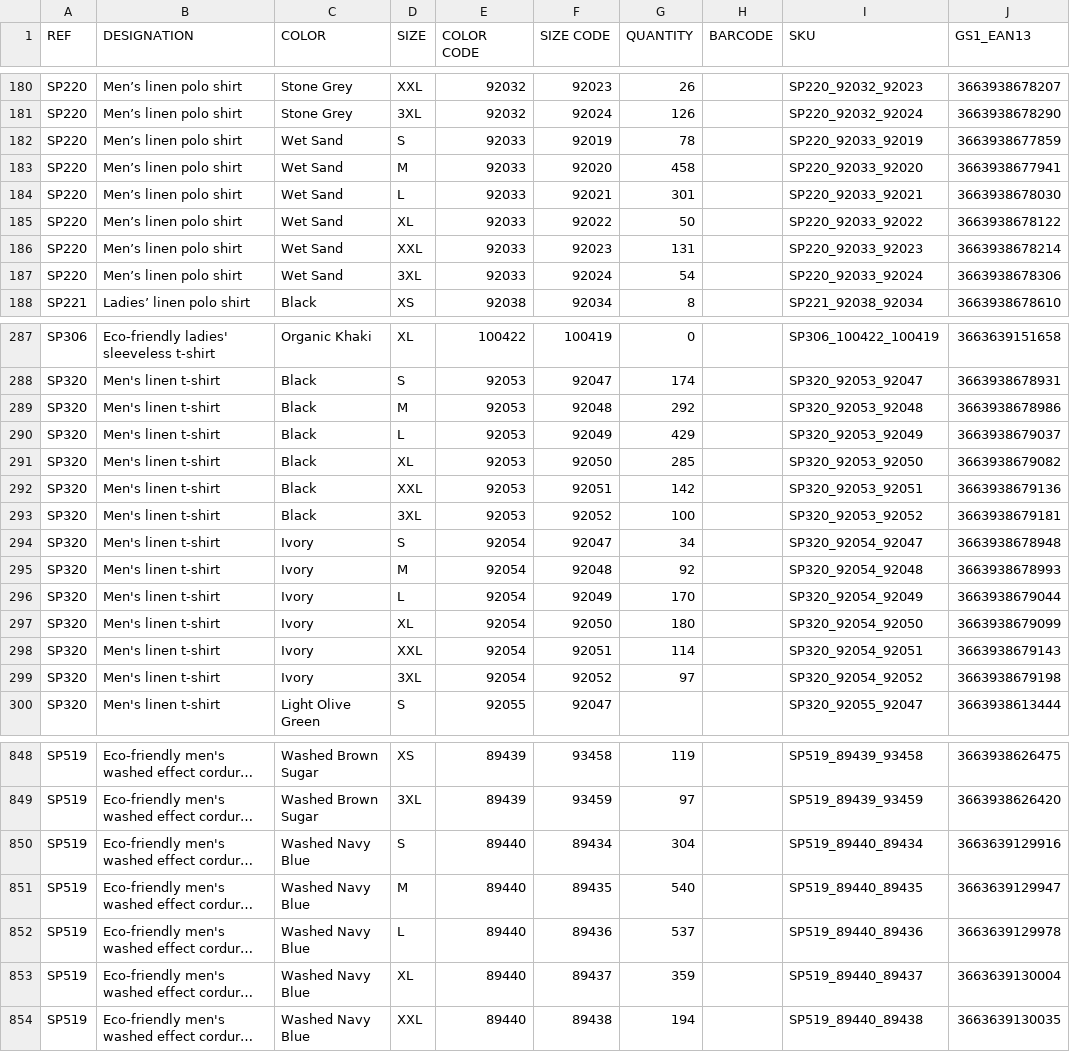
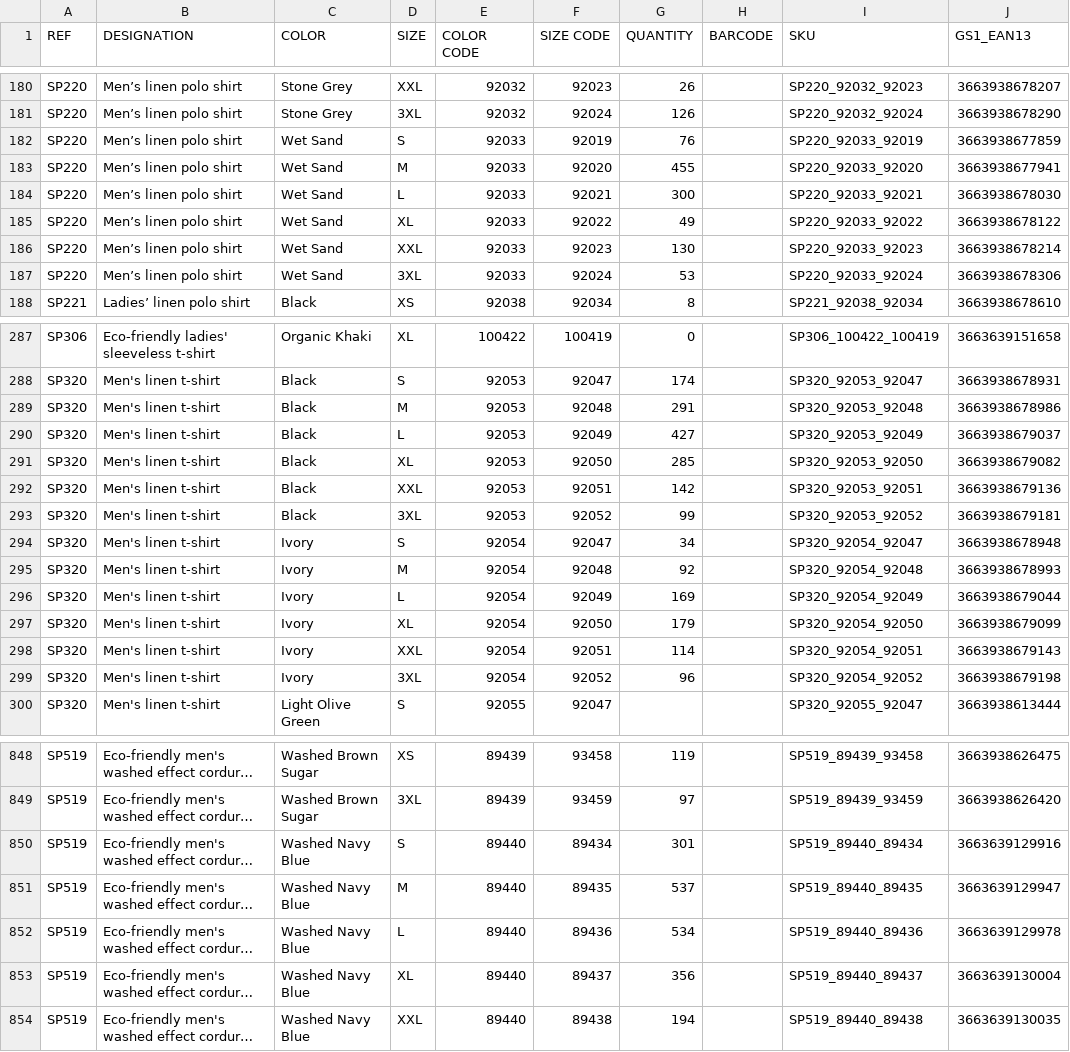
Before and after one commit to PerrinT31/Spasso, a CSV file: public/SPASSO_STOCKWEB_SP.csv, drawn as a sheet; only a part is shown, gaps mark what is left out; long unchanged cells end in …; the diff covers the shown part only; the diff names each change by its address in the sheet, - before the commit and + after, or states it on an @@ line.

Commit message:
Mise à jour quotidienne du CSV Stock Web Spasso

```diff
--- a/public/SPASSO_STOCKWEB_SP.csv
+++ b/public/SPASSO_STOCKWEB_SP.csv
-G182 (QUANTITY): 78
+G182 (QUANTITY): 76
-G183 (QUANTITY): 458
+G183 (QUANTITY): 455
-G184 (QUANTITY): 301
+G184 (QUANTITY): 300
-G185 (QUANTITY): 50
+G185 (QUANTITY): 49
-G186 (QUANTITY): 131
+G186 (QUANTITY): 130
-G187 (QUANTITY): 54
+G187 (QUANTITY): 53
-G289 (QUANTITY): 292
+G289 (QUANTITY): 291
-G290 (QUANTITY): 429
+G290 (QUANTITY): 427
-G293 (QUANTITY): 100
+G293 (QUANTITY): 99
-G296 (QUANTITY): 170
+G296 (QUANTITY): 169
-G297 (QUANTITY): 180
+G297 (QUANTITY): 179
-G299 (QUANTITY): 97
+G299 (QUANTITY): 96
-G850 (QUANTITY): 304
+G850 (QUANTITY): 301
-G851 (QUANTITY): 540
+G851 (QUANTITY): 537
-G852 (QUANTITY): 537
+G852 (QUANTITY): 534
-G853 (QUANTITY): 359
+G853 (QUANTITY): 356
```
Also changed, not shown: 88 edited cells elsewhere in this file.
